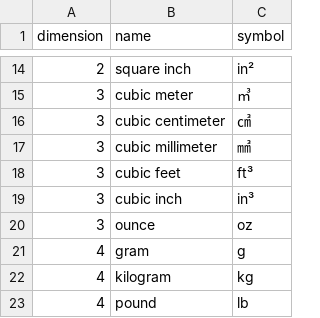
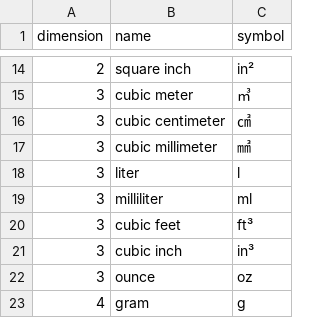
Before and after one commit to beowulf1416/mura, a CSV file: data/csv/units_of_measure.csv, drawn as a sheet; only a part is shown, gaps mark what is left out; the shorter side is filled out with more unchanged rows.

Commit message:
adding initial data for units of measure and currencies

```diff
--- a/data/csv/units_of_measure.csv
+++ b/data/csv/units_of_measure.csv
@@ -17,2 +17,4 @@ dimension,name,symbol
 3,"cubic millimeter","㎣"
+3,"liter","l"
+3,"milliliter","ml",
 3,"cubic feet","ft³"
```
